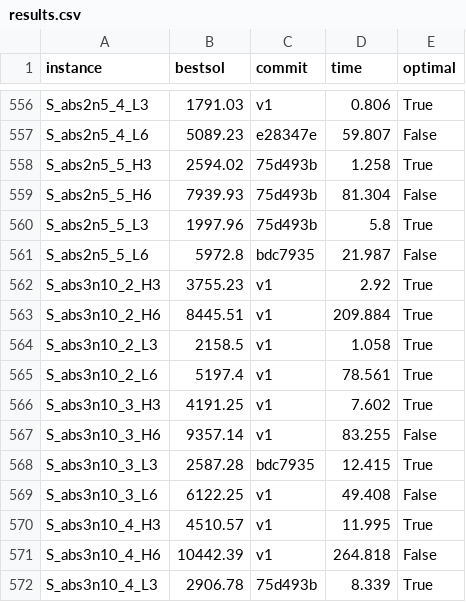
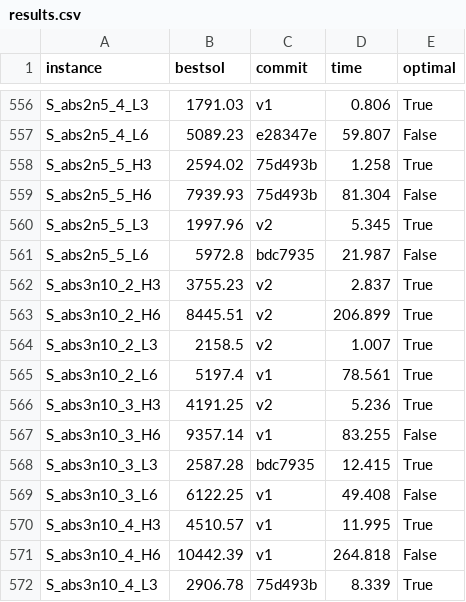
Before and after one commit to sbeyer/plaisir, a CSV file: results.csv, drawn as a sheet; only a part is shown, gaps mark what is left out; the diff covers the shown part only.

Commit message:
Update new best v2 values in results.csv

```diff
--- a/results.csv
+++ b/results.csv
@@ -559,9 +559,9 @@ S_abs2n5_5_H3,2594.02,75d493b,1.258,True
 S_abs2n5_5_H6,7939.93,75d493b,81.304,False
-S_abs2n5_5_L3,1997.96,75d493b,5.8,True
+S_abs2n5_5_L3,1997.96,v2,5.345,True
 S_abs2n5_5_L6,5972.8,bdc7935,21.987,False
-S_abs3n10_2_H3,3755.23,v1,2.92,True
-S_abs3n10_2_H6,8445.51,v1,209.884,True
-S_abs3n10_2_L3,2158.5,v1,1.058,True
+S_abs3n10_2_H3,3755.23,v2,2.837,True
+S_abs3n10_2_H6,8445.51,v2,206.899,True
+S_abs3n10_2_L3,2158.5,v2,1.007,True
 S_abs3n10_2_L6,5197.4,v1,78.561,True
-S_abs3n10_3_H3,4191.25,v1,7.602,True
+S_abs3n10_3_H3,4191.25,v2,5.236,True
 S_abs3n10_3_H6,9357.14,v1,83.255,False
```
Also changed, not shown: 123 edited cells elsewhere in this file.
